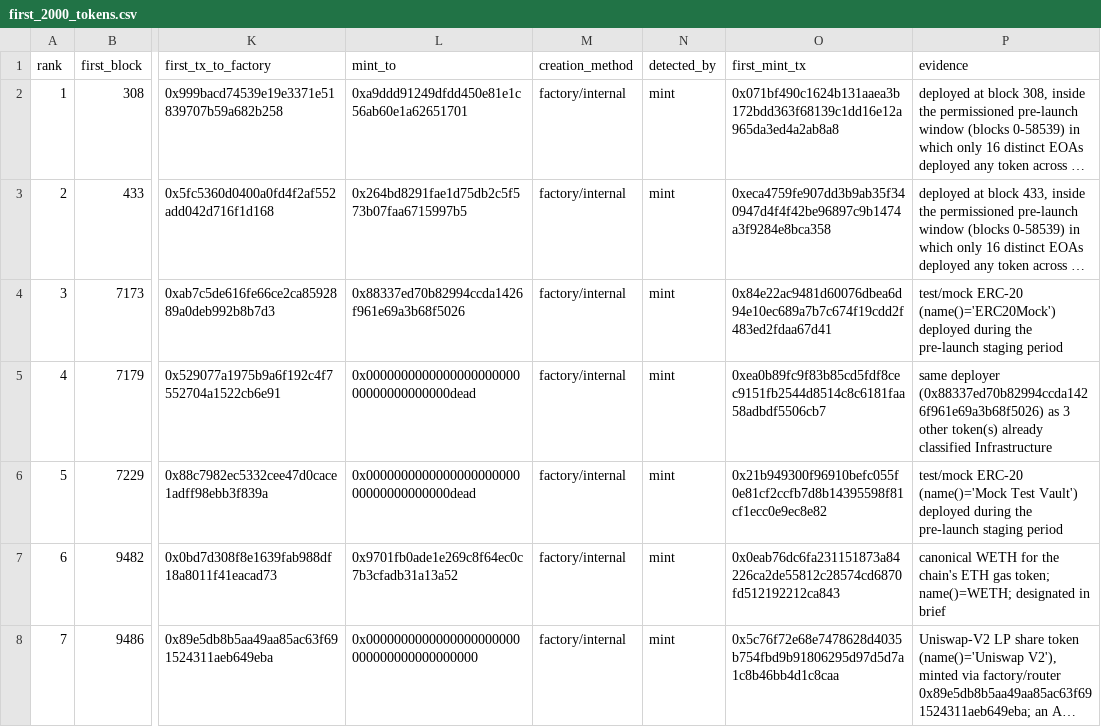
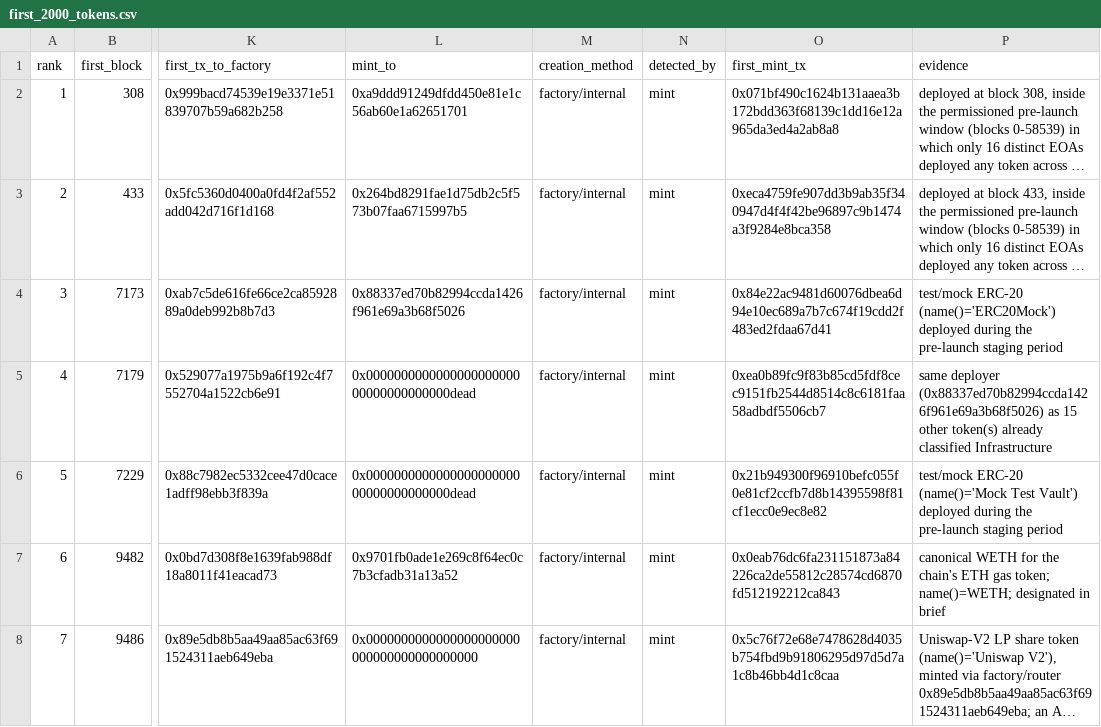
Before and after one commit to gBlaku/Robinhood-Chain-Index, a CSV file: data/first_2000_tokens.csv, drawn as a sheet; only a part is shown, gaps mark what is left out; long unchanged cells end in …; the diff covers the shown part only; the diff names each change by its address in the sheet, - before the commit and + after, or states it on an @@ line.

Commit message:
Metadata backfill complete to block 9,000,000
126,417 tokens now carry name, symbol, decimals and supply, so lookups
inside the attributed range return a readable result rather than an
address and a null.

Reclassifying with metadata present moves 2,673 tokens out of
Independent: Uniswap V2 LP shares and similar are identifiable by symbol
once it is known, and were previously falling through to the default.

```diff
--- a/data/first_2000_tokens.csv
+++ b/data/first_2000_tokens.csv
-P5 (evidence): …(0x88337ed70b82994ccda1426f961e69a3b68f5026) as 3 other token(s)…
+P5 (evidence): …(0x88337ed70b82994ccda1426f961e69a3b68f5026) as 15 other token(s)…
```
Also changed, not shown: 35 edited cells elsewhere in this file, 2 other files.
